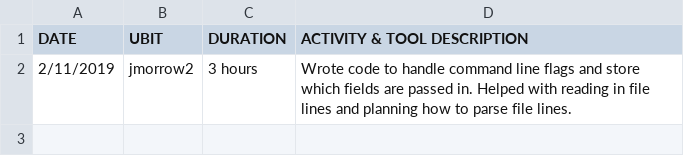
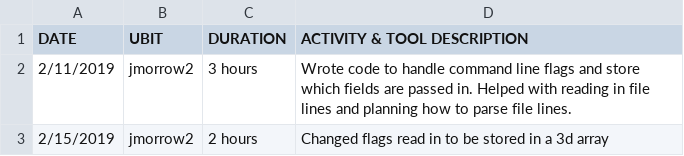
Before and after one commit to jmorrow2/CSE306-Group-Project, a CSV file: jmorrow2.csv, drawn as a sheet.

Commit message:
Update jmorrow2.csv

```diff
--- a/jmorrow2.csv
+++ b/jmorrow2.csv
@@ -2 +2,2 @@ DATE,UBIT,DURATION,ACTIVITY & TOOL DESCRIPTION
 2/11/2019,jmorrow2,3 hours,Wrote code to handle command line flags and store which fields are passed in. Helped with reading in file lines and planning how to parse file lines.
+2/15/2019,jmorrow2,2 hours,Changed flags read in to be stored in a 3d array
```
